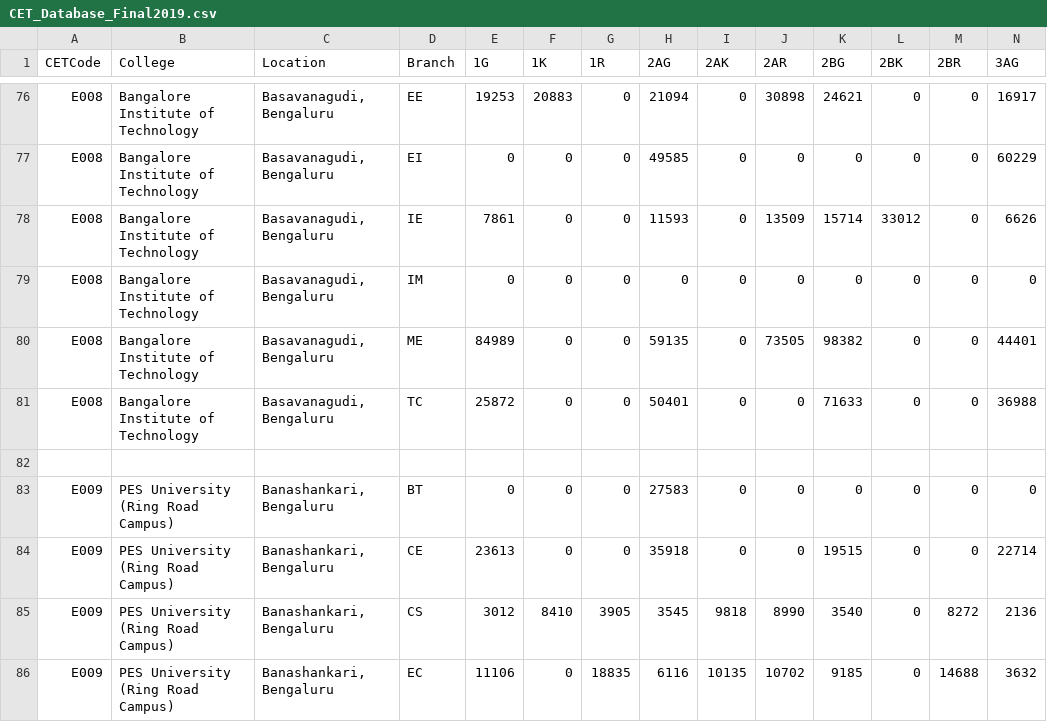
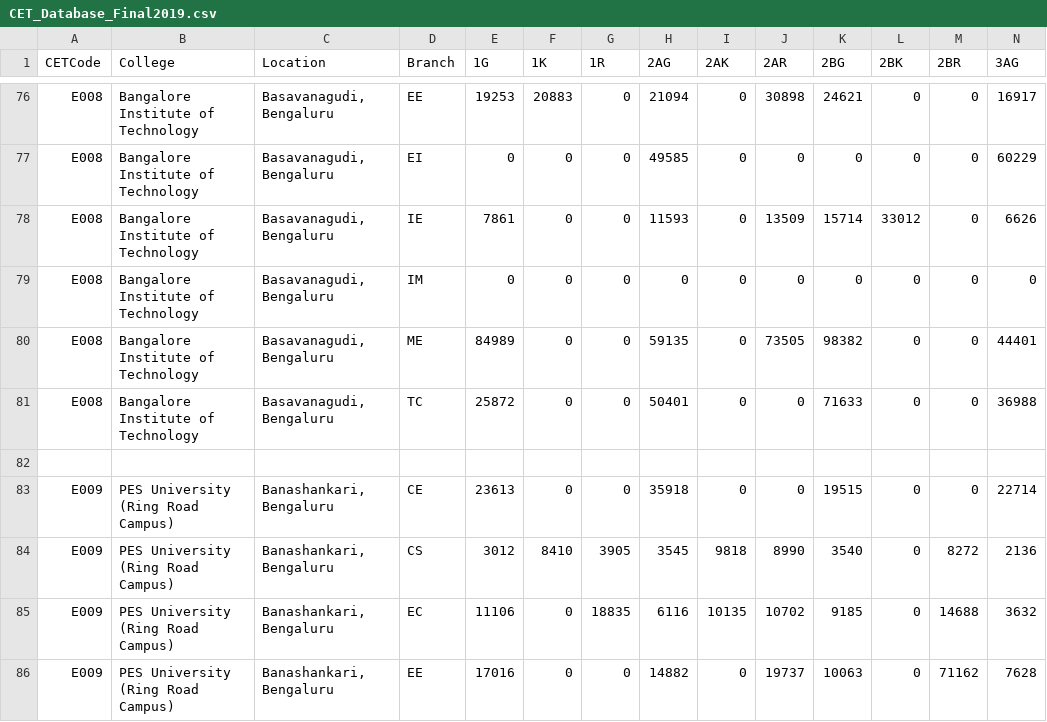
Before and after one commit to VishnuSastryHK/KCETCollegePredictor, a CSV file: CET_Database_Final2019.csv, drawn as a sheet; only a part is shown, gaps mark what is left out; the shorter side is filled out with more unchanged rows; rows hold the shown columns only; the diff names each change by its address in the sheet, - before the commit and + after, or states it on an @@ line.

Commit message:
Update CET_Database_Final2019.csv

```diff
--- a/CET_Database_Final2019.csv
+++ b/CET_Database_Final2019.csv
-row 83: E009 | PES University (Ring Road Campus) | Banashankari, Bengaluru | BT | 0 | 0 | 0 | 27583 | 0 | 0 | 0 | 0 | 0 | 0
```
